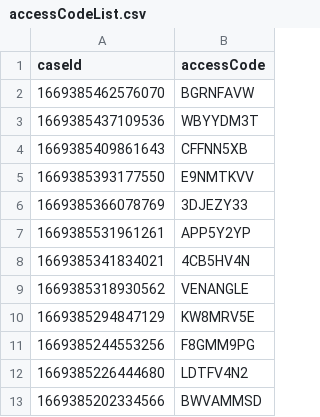
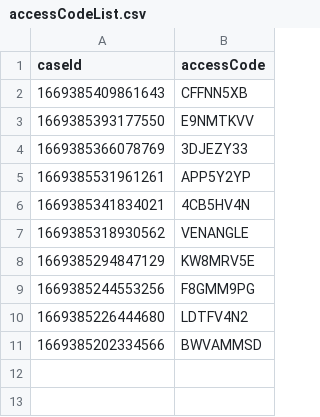
Before and after one commit to hmcts/xui-performance, a CSV file: accessCodeList.csv, drawn as a sheet.

```diff
--- a/accessCodeList.csv
+++ b/accessCodeList.csv
@@ -1,4 +1,2 @@
 caseId,accessCode
-1669385462576070,BGRNFAVW
-1669385437109536,WBYYDM3T
 1669385409861643,CFFNN5XB
```
Also changed, not shown: 2 other files.
